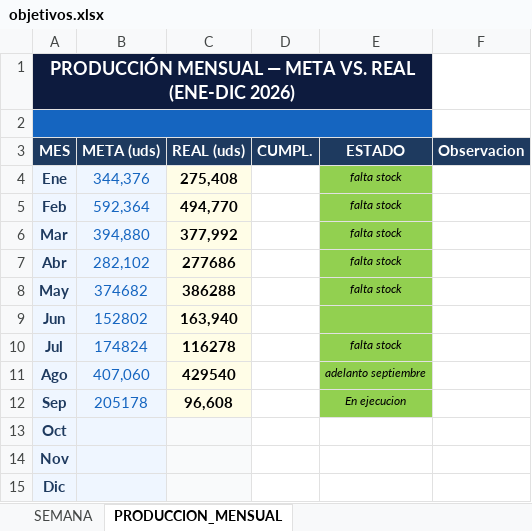
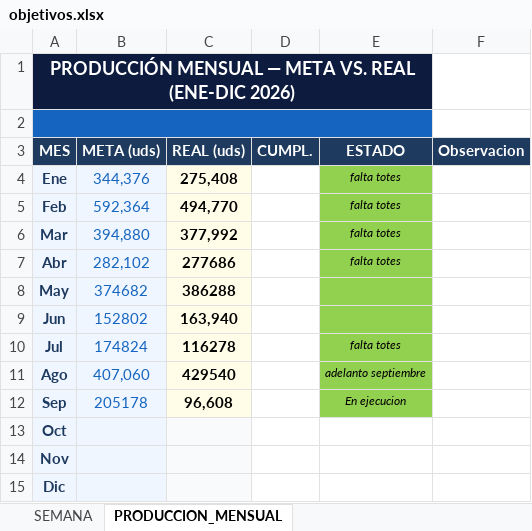
Before and after one commit to Chesitooo/JESKELL-TV, an Excel workbook: data/objetivos.xlsx, sheet PRODUCCION_MENSUAL, drawn as a sheet; values as stored, in another font and other column widths than the file's, no borders; the diff names each change by its address in the sheet, - before the commit and + after, or states it on an @@ line.

Commit message:
falta de stock
se cambio

```diff
--- a/data/objetivos.xlsx (sheet PRODUCCION_MENSUAL)
+++ b/data/objetivos.xlsx (sheet PRODUCCION_MENSUAL)
-E4:E7 (ESTADO): falta stock
+E4:E7 (ESTADO): falta totes
-E8 (ESTADO): falta stock
+E8 (ESTADO): (empty)
-E10 (ESTADO): falta stock
+E10 (ESTADO): falta totes
```
